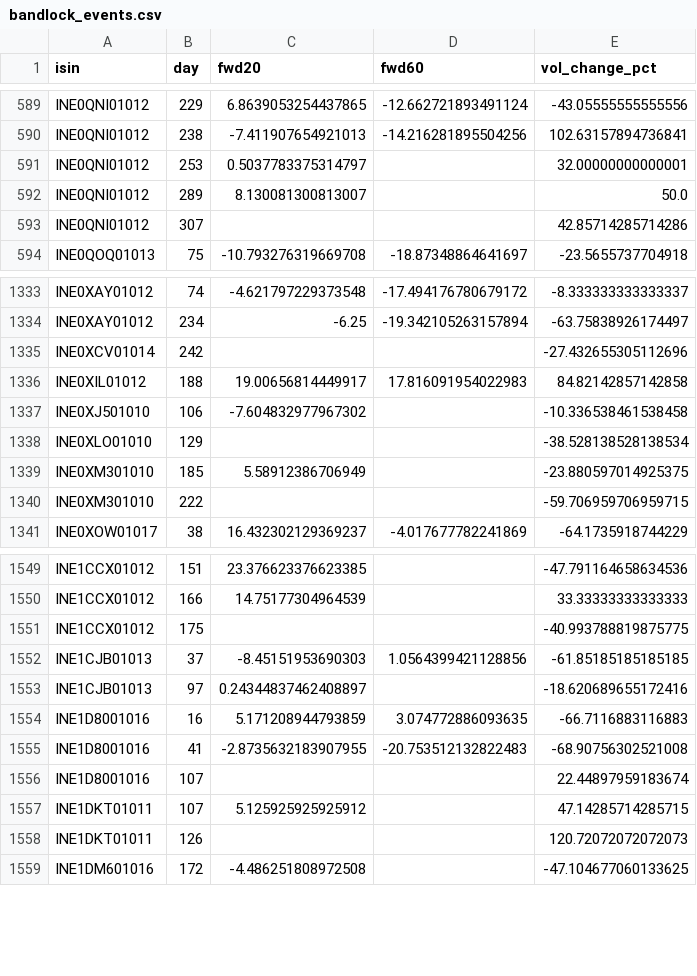
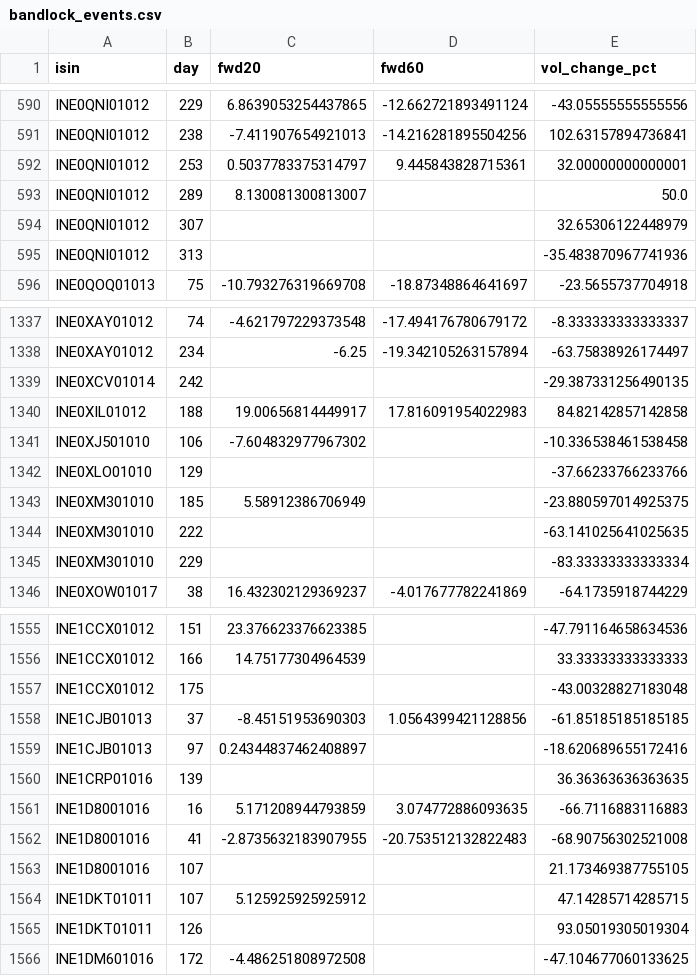
Before and after one commit to rishabhinai-netizen/ipo-radar, a CSV file: data/bandlock_events.csv, drawn as a sheet; only a part is shown, gaps mark what is left out; the diff covers the shown part only.

```diff
--- a/data/bandlock_events.csv
+++ b/data/bandlock_events.csv
@@ -590,5 +591,6 @@ INE0QNI01012,229,6.8639053254437865,-12.662721893491124,-43.05555555555556
 INE0QNI01012,238,-7.411907654921013,-14.216281895504256,102.63157894736841
-INE0QNI01012,253,0.5037783375314797,,32.00000000000001
+INE0QNI01012,253,0.5037783375314797,9.445843828715361,32.00000000000001
 INE0QNI01012,289,8.130081300813007,,50.0
-INE0QNI01012,307,,,42.85714285714286
+INE0QNI01012,307,,,32.65306122448979
+INE0QNI01012,313,,,-35.483870967741936
 INE0QOQ01013,75,-10.793276319669708,-18.87348864641697,-23.5655737704918
@@ -1334,8 +1338,9 @@ INE0XAY01012,74,-4.621797229373548,-17.494176780679172,-8.333333333333337
 INE0XAY01012,234,-6.25,-19.342105263157894,-63.75838926174497
-INE0XCV01014,242,,,-27.432655305112696
+INE0XCV01014,242,,,-29.387331256490135
 INE0XIL01012,188,19.00656814449917,17.816091954022983,84.82142857142858
 INE0XJ501010,106,-7.604832977967302,,-10.336538461538458
-INE0XLO01010,129,,,-38.528138528138534
+INE0XLO01010,129,,,-37.66233766233766
 INE0XM301010,185,5.58912386706949,,-23.880597014925375
-INE0XM301010,222,,,-59.706959706959715
+INE0XM301010,222,,,-63.141025641025635
+INE0XM301010,229,,,-83.33333333333334
 INE0XOW01017,38,16.432302129369237,-4.017677782241869,-64.1735918744229
@@ -1550,10 +1556,11 @@ INE1CCX01012,151,23.376623376623385,,-47.791164658634536
 INE1CCX01012,166,14.75177304964539,,33.33333333333333
-INE1CCX01012,175,,,-40.993788819875775
+INE1CCX01012,175,,,-43.00328827183048
 INE1CJB01013,37,-8.45151953690303,1.0564399421128856,-61.85185185185185
 INE1CJB01013,97,0.24344837462408897,,-18.620689655172416
+INE1CRP01016,139,,,36.36363636363635
 INE1D8001016,16,5.171208944793859,3.074772886093635,-66.7116883116883
 INE1D8001016,41,-2.8735632183907955,-20.753512132822483,-68.90756302521008
-INE1D8001016,107,,,22.44897959183674
+INE1D8001016,107,,,21.173469387755105
 INE1DKT01011,107,5.125925925925912,,47.14285714285715
-INE1DKT01011,126,,,120.72072072072073
+INE1DKT01011,126,,,93.05019305019304
 INE1DM601016,172,-4.486251808972508,,-47.104677060133625
```
Also changed, not shown: 4 added rows and 89 edited cells elsewhere in this file, data/event_lockin30.csv, data/ipo_analytics.csv, 14 other files.
